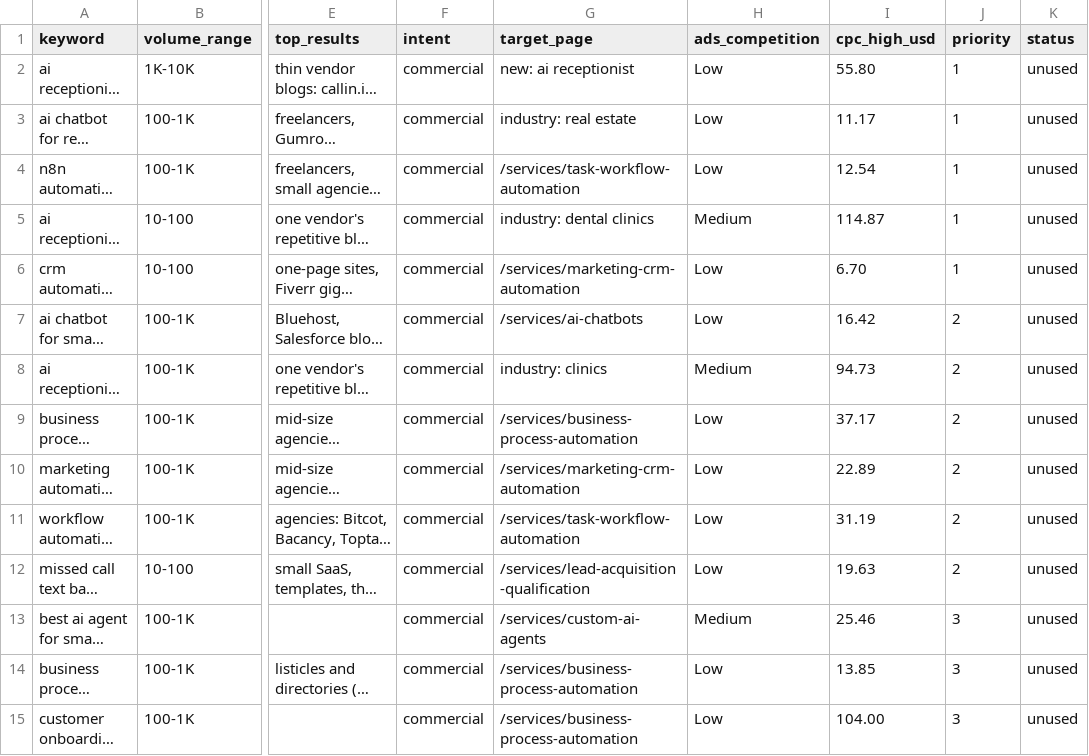
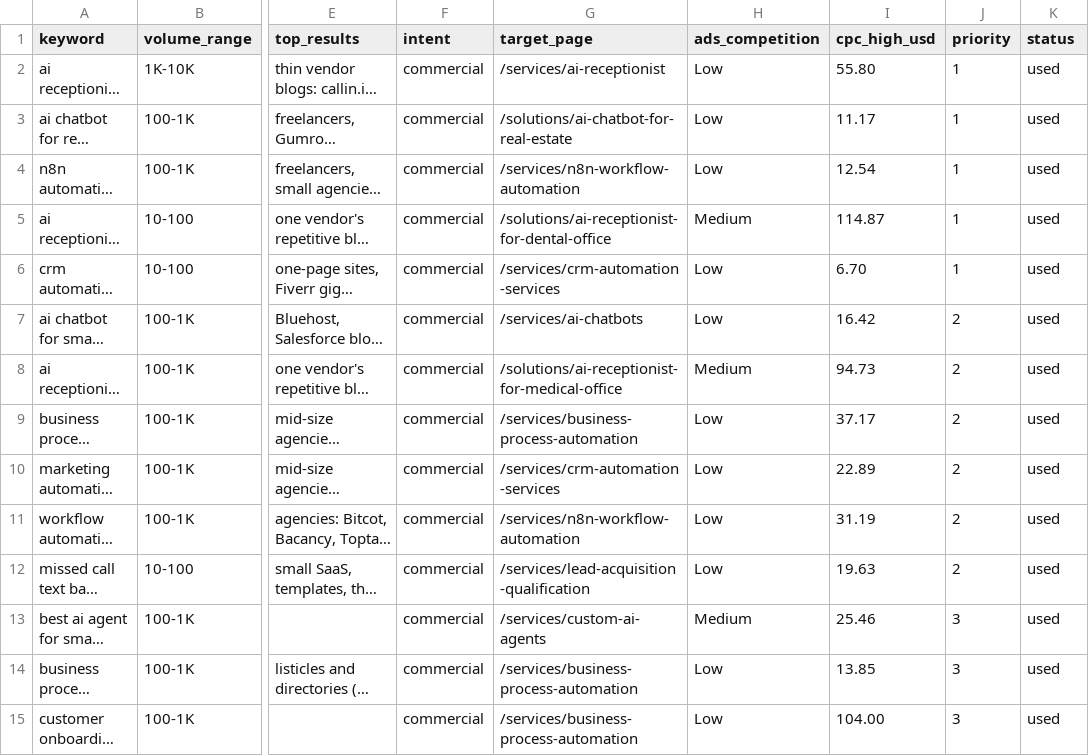
Before and after one commit to Solomon-green/salnethub-website, a CSV file: seo-research/service-keywords.csv, drawn as a sheet; only a part is shown, gaps mark what is left out; long unchanged cells end in …; the diff covers the shown part only; the diff names each change by its address in the sheet, - before the commit and + after, or states it on an @@ line.

```diff
--- a/seo-research/service-keywords.csv
+++ b/seo-research/service-keywords.csv
-G2 (target_page): new: ai receptionist
+G2 (target_page): /services/ai-receptionist
-K2:K15 (status): unused
+K2:K15 (status): used
-G3 (target_page): industry: real estate
+G3 (target_page): /solutions/ai-chatbot-for-real-estate
-G4 (target_page): /services/task-workflow-automation
+G4 (target_page): /services/n8n-workflow-automation
-G5 (target_page): industry: dental clinics
+G5 (target_page): /solutions/ai-receptionist-for-dental-office
-G6 (target_page): /services/marketing-crm-automation
+G6 (target_page): /services/crm-automation-services
-G8 (target_page): industry: clinics
+G8 (target_page): /solutions/ai-receptionist-for-medical-office
-G10 (target_page): /services/marketing-crm-automation
+G10 (target_page): /services/crm-automation-services
-G11 (target_page): /services/task-workflow-automation
+G11 (target_page): /services/n8n-workflow-automation
```
Also changed, not shown: 35 edited cells elsewhere in this file, 11 other files.
